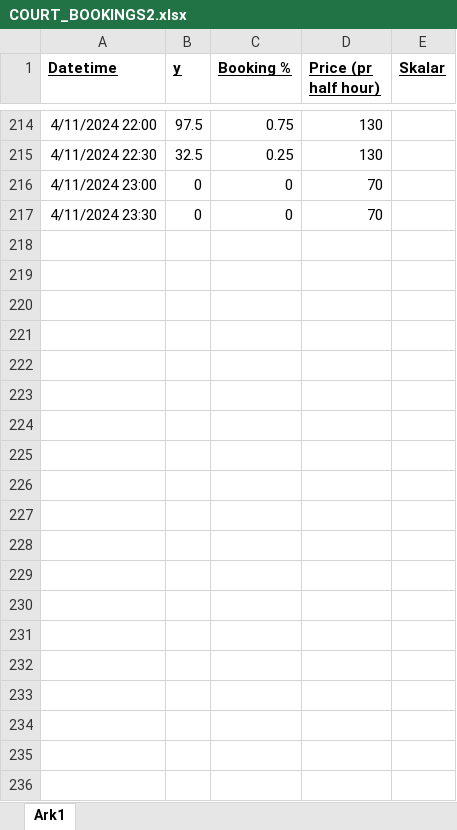
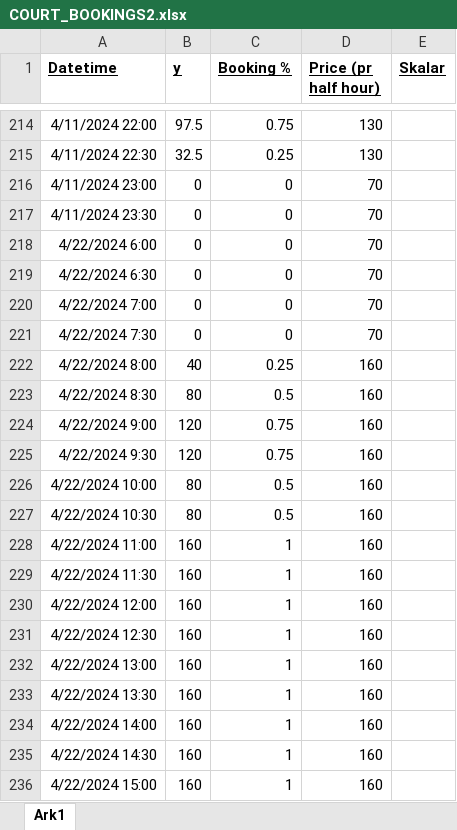
Before and after one commit to alexandermittet/booking-forecasting, an Excel workbook: COURT_BOOKINGS2.xlsx, sheet Ark1, drawn as a sheet; only a part is shown, gaps mark what is left out; values as stored, in another font and other column widths than the file's, no borders; the diff covers the shown part only; the diff names each change by its address in the sheet, - before the commit and + after, or states it on an @@ line.

Commit message:
now with more data

```diff
--- a/COURT_BOOKINGS2.xlsx (sheet Ark1)
+++ b/COURT_BOOKINGS2.xlsx (sheet Ark1)
+row 218: 4/22/2024 6:00 | 0 | 0 | 70
+row 219: 4/22/2024 6:30 | 0 | 0 | 70
+row 220: 4/22/2024 7:00 | 0 | 0 | 70
+row 221: 4/22/2024 7:30 | 0 | 0 | 70
+row 222: 4/22/2024 8:00 | 40 | 0.25 | 160
+row 223: 4/22/2024 8:30 | 80 | 0.5 | 160
+row 224: 4/22/2024 9:00 | 120 | 0.75 | 160
+row 225: 4/22/2024 9:30 | 120 | 0.75 | 160
+row 226: 4/22/2024 10:00 | 80 | 0.5 | 160
+row 227: 4/22/2024 10:30 | 80 | 0.5 | 160
+row 228: 4/22/2024 11:00 | 160 | 1 | 160
+row 229: 4/22/2024 11:30 | 160 | 1 | 160
+row 230: 4/22/2024 12:00 | 160 | 1 | 160
+row 231: 4/22/2024 12:30 | 160 | 1 | 160
+row 232: 4/22/2024 13:00 | 160 | 1 | 160
+row 233: 4/22/2024 13:30 | 160 | 1 | 160
+row 234: 4/22/2024 14:00 | 160 | 1 | 160
+row 235: 4/22/2024 14:30 | 160 | 1 | 160
+row 236: 4/22/2024 15:00 | 160 | 1 | 160
```
Also changed, not shown: 125 added rows elsewhere in this sheet, 5 other files.
